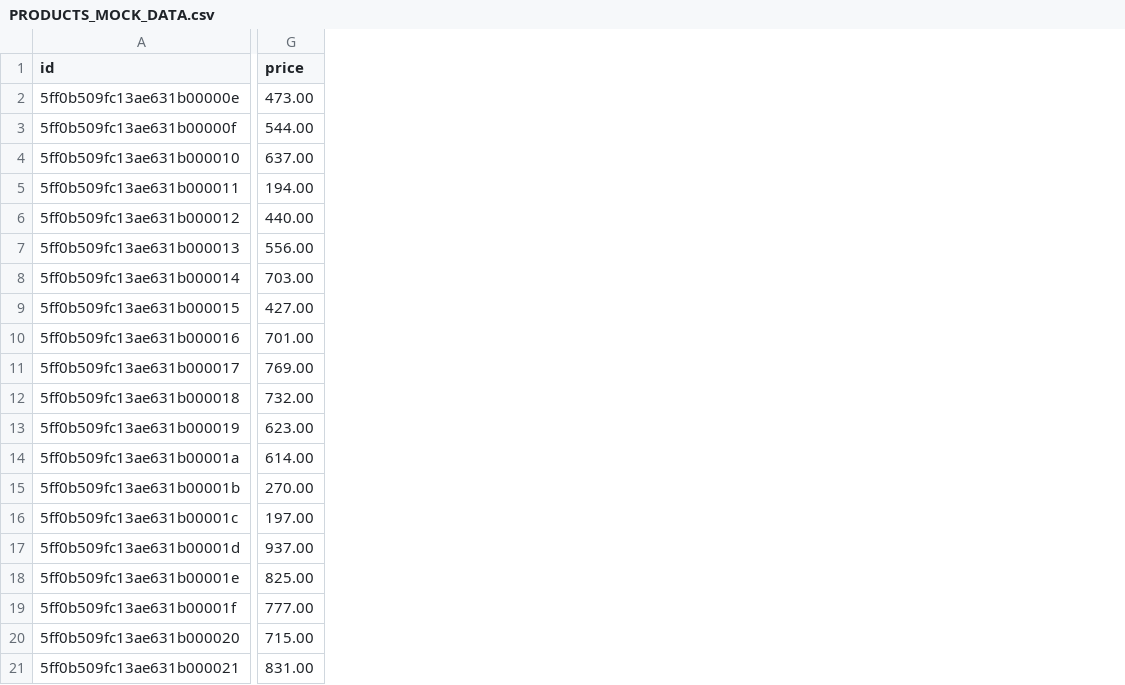
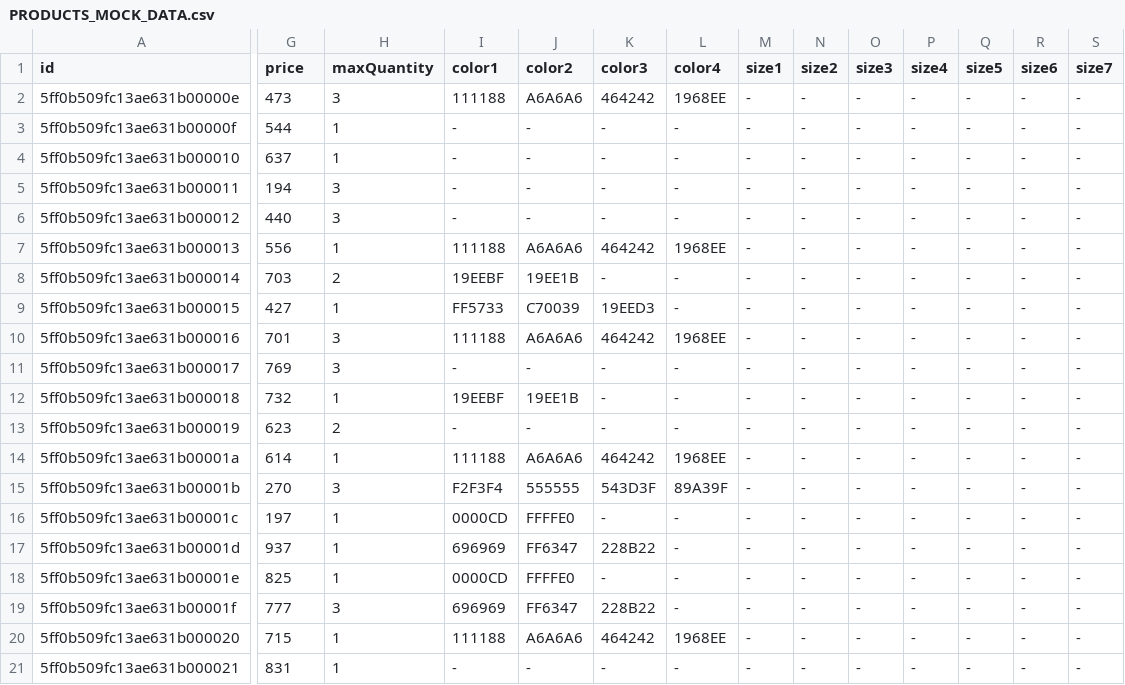
Before and after one commit to himanshuchauhan981/E-commerce-app-using-flutter-and-firebase, a CSV file: assets/csv/PRODUCTS_MOCK_DATA.csv, drawn as a sheet; only a part is shown, gaps mark what is left out; the diff covers the shown part only; the diff names each change by its address in the sheet, - before the commit and + after, or states it on an @@ line.

Commit message:
updated sample product data service

```diff
--- a/assets/csv/PRODUCTS_MOCK_DATA.csv
+++ b/assets/csv/PRODUCTS_MOCK_DATA.csv
+column H (maxQuantity), rows 2-21: 3 | 1 | 1 | 3 | 3 | 1 | 2 | 1 | 3 | 3 | 1 | 2 | 1 | 3 | 1 | 1 | 1 | 3 | 1 | 1
+column I (color1), rows 2-21: 111188 | - | - | - | - | 111188 | 19EEBF | FF5733 | 111188 | - | 19EEBF | - | 111188 | F2F3F4 | 0000CD | 696969 | 0000CD | 696969 | 111188 | -
+column J (color2), rows 2-21: A6A6A6 | - | - | - | - | A6A6A6 | 19EE1B | C70039 | A6A6A6 | - | 19EE1B | - | A6A6A6 | 555555 | FFFFE0 | FF6347 | FFFFE0 | FF6347 | A6A6A6 | -
+column K (color3), rows 2-21: 464242 | - | - | - | - | 464242 | - | 19EED3 | 464242 | - | - | - | 464242 | 543D3F | - | 228B22 | - | 228B22 | 464242 | -
+column L (color4), rows 2-21: 1968EE | - | - | - | - | 1968EE | - | - | 1968EE | - | - | - | 1968EE | 89A39F | - | - | - | - | 1968EE | -
+column M (size1), rows 2-21: all -
+column N (size2), rows 2-21: all -
+column O (size3), rows 2-21: all -
+column P (size4), rows 2-21: all -
+column Q (size5), rows 2-21: all -
+column R (size6), rows 2-21: all -
+column S (size7), rows 2-21: all -
-G2 (price): 473.00
+G2 (price): 473
-G3 (price): 544.00
+G3 (price): 544
-G4 (price): 637.00
+G4 (price): 637
-G5 (price): 194.00
+G5 (price): 194
-G6 (price): 440.00
+G6 (price): 440
-G7 (price): 556.00
+G7 (price): 556
-G8 (price): 703.00
+G8 (price): 703
-G9 (price): 427.00
+G9 (price): 427
-G10 (price): 701.00
+G10 (price): 701
-G11 (price): 769.00
+G11 (price): 769
-G12 (price): 732.00
+G12 (price): 732
-G13 (price): 623.00
+G13 (price): 623
-G14 (price): 614.00
+G14 (price): 614
-G15 (price): 270.00
+G15 (price): 270
-G16 (price): 197.00
+G16 (price): 197
-G17 (price): 937.00
+G17 (price): 937
-G18 (price): 825.00
+G18 (price): 825
-G19 (price): 777.00
+G19 (price): 777
-G20 (price): 715.00
+G20 (price): 715
-G21 (price): 831.00
+G21 (price): 831
```
Also changed, not shown: 128 edited cells elsewhere in this file, 1 other file.
